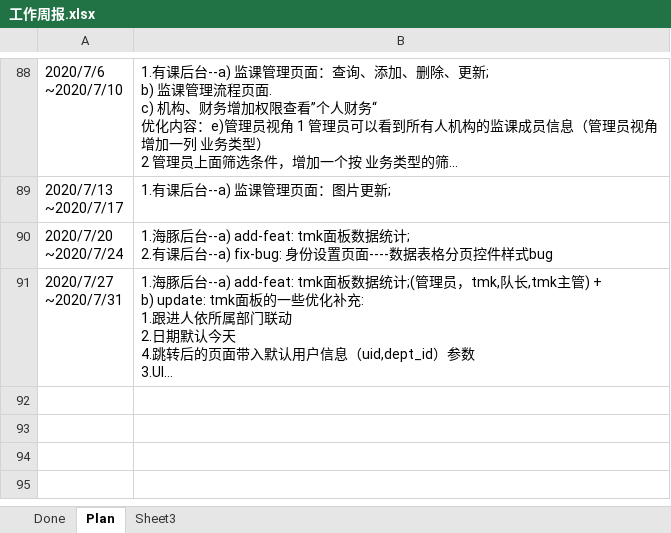
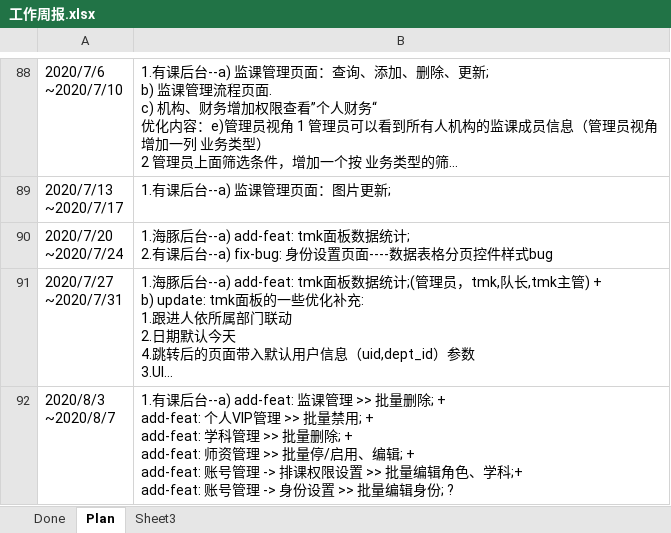
Before and after one commit to poilkjmn22/atom-config, an Excel workbook: 工作周报.xlsx, sheet Plan, drawn as a sheet; only a part is shown, gaps mark what is left out; long unchanged cells end in …; values as stored, in another font and other column widths than the file's, no borders; ↵ is a line break in a cell; the diff names each change by its address in the sheet, - before the commit and + after, or states it on an @@ line.

```diff
--- a/工作周报.xlsx (sheet Plan)
+++ b/工作周报.xlsx (sheet Plan)
+row 92: 2020/8/3 ↵ ~2020/8/7 | 1.有课后台--a) add-feat: 监课管理 >> 批量删除; + ↵ add-feat: 个人VIP管理 >> 批量禁用; + ↵ add-feat: 学科管理 >> 批量删除; + ↵ add-feat: 师资管理 >> 批量停/启用、编辑; + ↵ add-feat: 账号管理 -> 排课权限设置 >> 批量编辑角色、学科;+ ↵ add-feat: 账号管理 -> 身份设置 >> 批量编辑身份; ?
```
Also changed, not shown: 1 other file.
